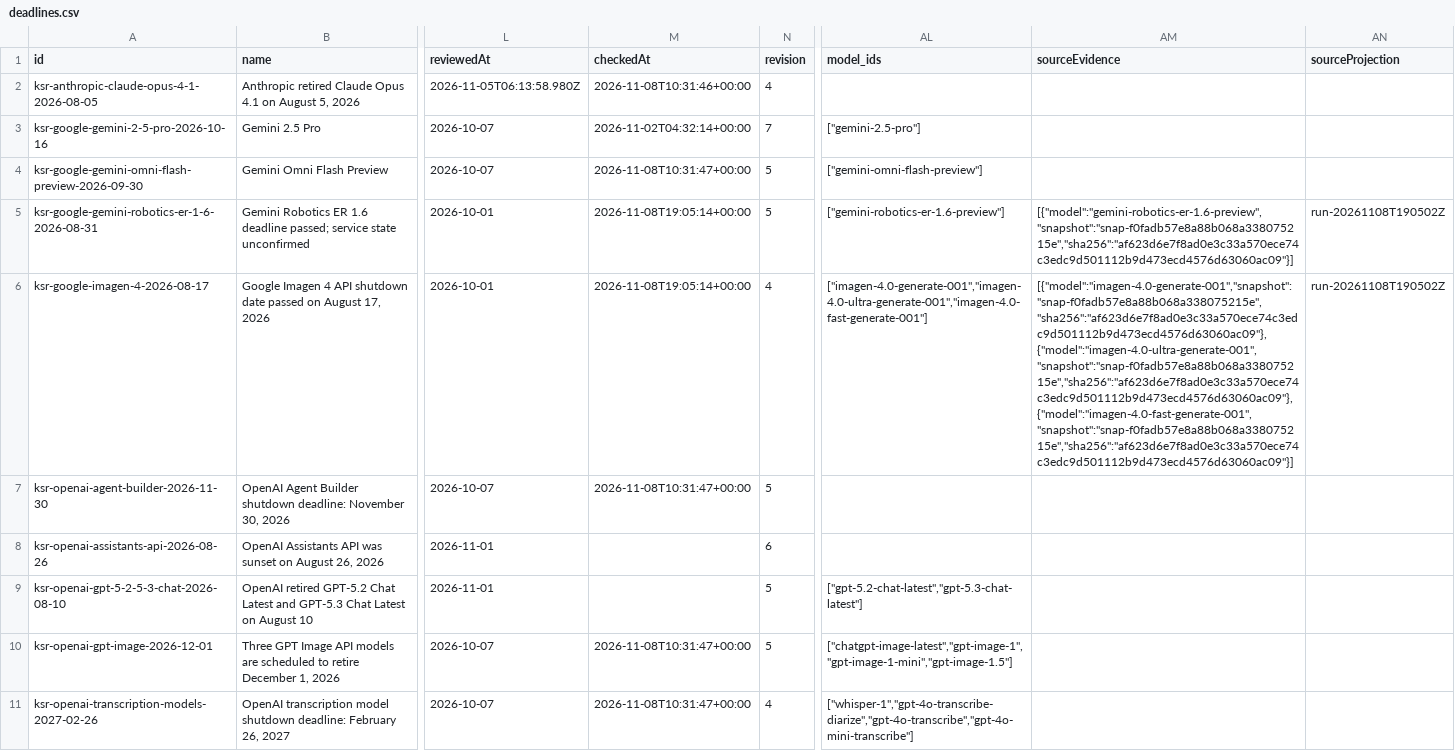
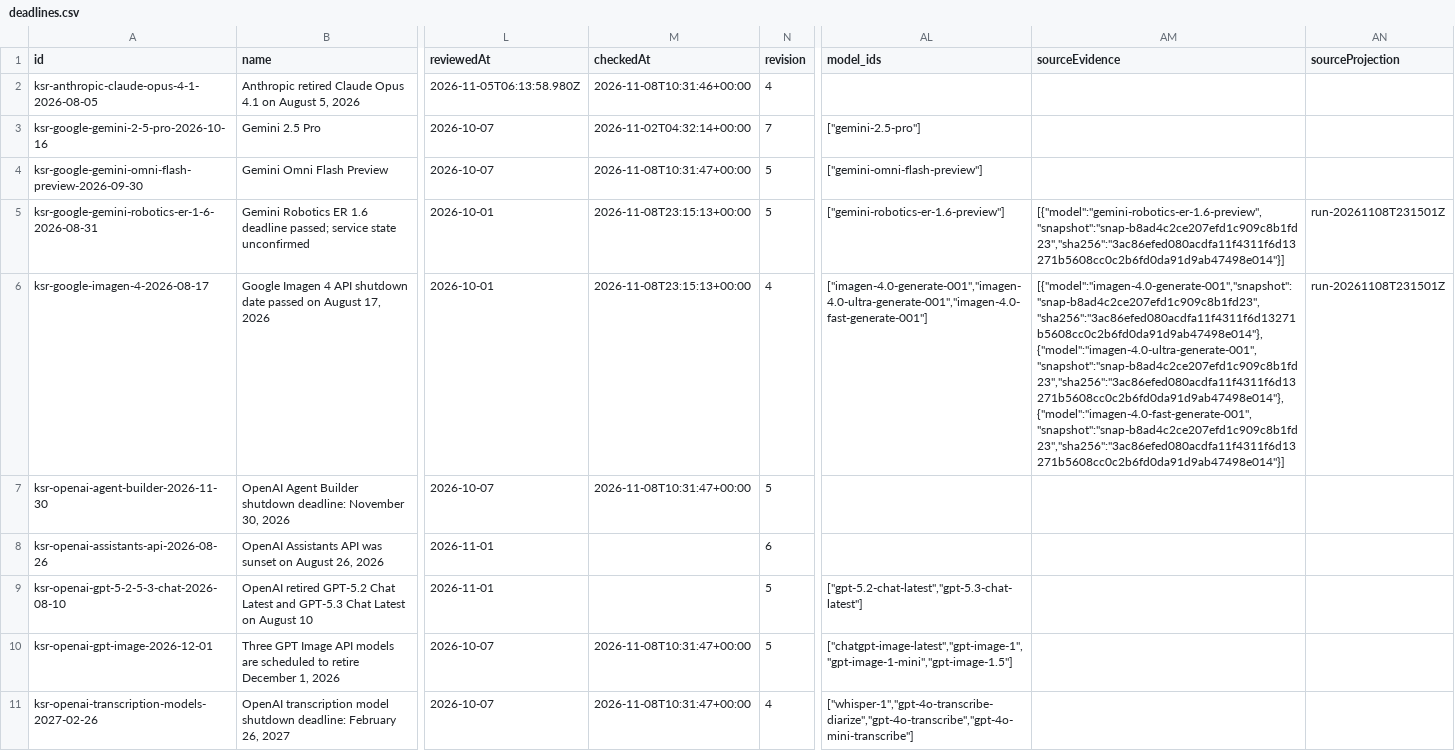
Before and after one commit to kingy-ai/open-data, a CSV file: datasets/kingy-ai-shutdowns-and-deadlines/deadlines.csv, drawn as a sheet; only a part is shown, gaps mark what is left out; the diff names each change by its address in the sheet, - before the commit and + after, or states it on an @@ line.

```diff
--- a/datasets/kingy-ai-shutdowns-and-deadlines/deadlines.csv
+++ b/datasets/kingy-ai-shutdowns-and-deadlines/deadlines.csv
-M5:M6 (checkedAt): 2026-11-08T19:05:14+00:00
+M5:M6 (checkedAt): 2026-11-08T23:15:13+00:00
-AM5 (sourceEvidence): [{"model":"gemini-robotics-er-1.6-preview","snapshot":"snap-f0fadb57e8a88b068a338075215e","sha256":"af623d6e7f8ad0e3c33a570ece74c3edc9d501112b9d473ecd4576d63060ac09"}]
+AM5 (sourceEvidence): [{"model":"gemini-robotics-er-1.6-preview","snapshot":"snap-b8ad4c2ce207efd1c909c8b1fd23","sha256":"3ac86efed080acdfa11f4311f6d13271b5608cc0c2b6fd0da91d9ab47498e014"}]
-AN5:AN6 (sourceProjection): run-20261108T190502Z
+AN5:AN6 (sourceProjection): run-20261108T231501Z
-AM6 (sourceEvidence): [{"model":"imagen-4.0-generate-001","snapshot":"snap-f0fadb57e8a88b068a338075215e","sha256":"af623d6e7f8ad0e3c33a570ece74c3edc9d501112b9d473ecd4576d63060ac09"},{"model":"imagen-4.0-ultra-generate-001","snapshot":"snap-f0fadb57e8a88b068a338075215e","sha256":"af623d6e7f8ad0e3c33a570ece74c3edc9d501112b9d473ecd4576d63060ac09"},{"model":"imagen-4.0-fast-generate-001","snapshot":"snap-f0fadb57e8a88b068a338075215e","sha256":"af623d6e7f8ad0e3c33a570ece74c3edc9d501112b9d473ecd4576d63060ac09"}]
+AM6 (sourceEvidence): [{"model":"imagen-4.0-generate-001","snapshot":"snap-b8ad4c2ce207efd1c909c8b1fd23","sha256":"3ac86efed080acdfa11f4311f6d13271b5608cc0c2b6fd0da91d9ab47498e014"},{"model":"imagen-4.0-ultra-generate-001","snapshot":"snap-b8ad4c2ce207efd1c909c8b1fd23","sha256":"3ac86efed080acdfa11f4311f6d13271b5608cc0c2b6fd0da91d9ab47498e014"},{"model":"imagen-4.0-fast-generate-001","snapshot":"snap-b8ad4c2ce207efd1c909c8b1fd23","sha256":"3ac86efed080acdfa11f4311f6d13271b5608cc0c2b6fd0da91d9ab47498e014"}]
```
Also changed, not shown: 4 other files.
